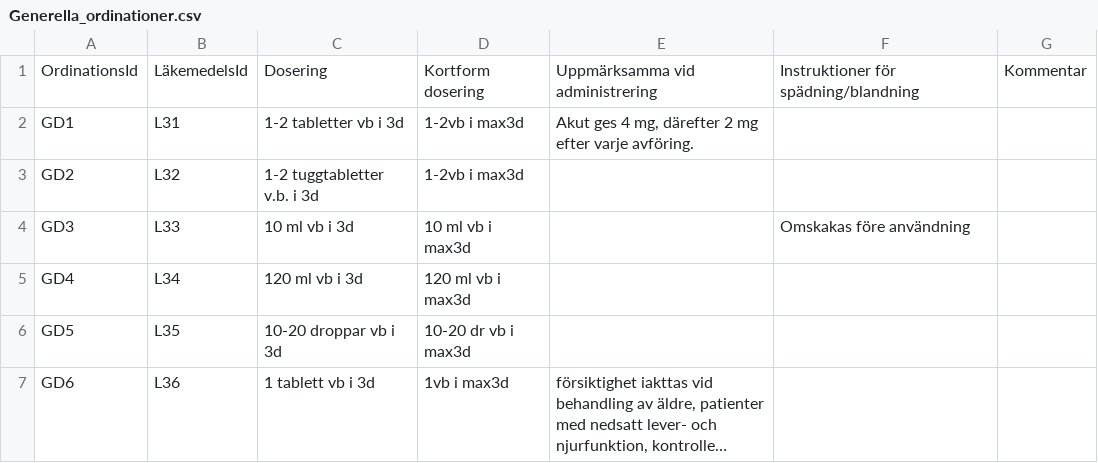
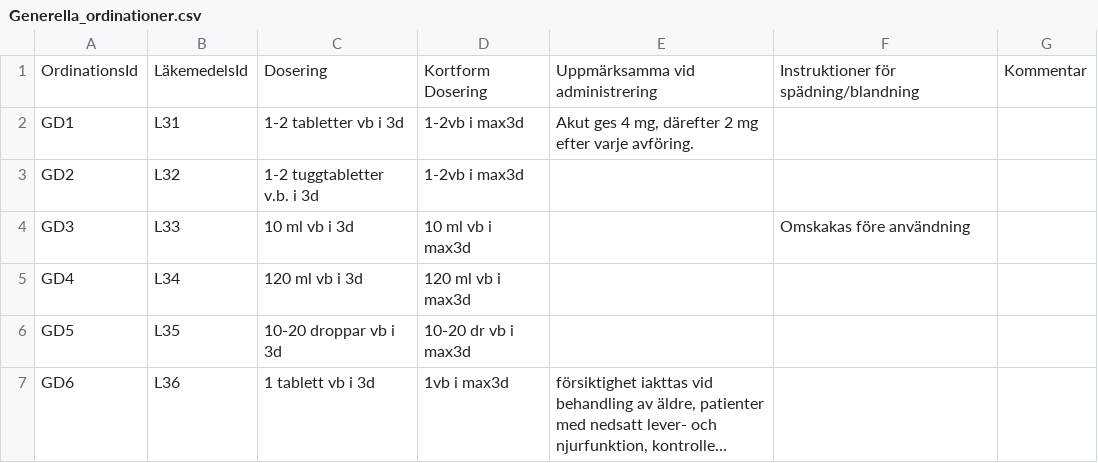
Before and after one commit to arvidsandin/prototyp-akademiska-sjukhuset, a CSV file: public/assets/data/Generella_ordinationer.csv, drawn as a sheet; long unchanged cells end in ….

```diff
--- a/public/assets/data/Generella_ordinationer.csv
+++ b/public/assets/data/Generella_ordinationer.csv
@@ -1,2 +1,2 @@
-OrdinationsId;LäkemedelsId;Dosering;Kortform dosering;Uppmärksamma vid administrering;Instruktioner för spädning/blandning;Kommentar
+OrdinationsId;LäkemedelsId;Dosering;Kortform Dosering;Uppmärksamma vid administrering;Instruktioner för spädning/blandning;Kommentar
 GD1;L31;1-2 tabletter vb i 3d;1-2vb i max3d;Akut ges 4 mg, därefter 2 mg efter varje avföring.;;
```
Also changed, not shown: public/assets/data/Ordinationer.csv.
